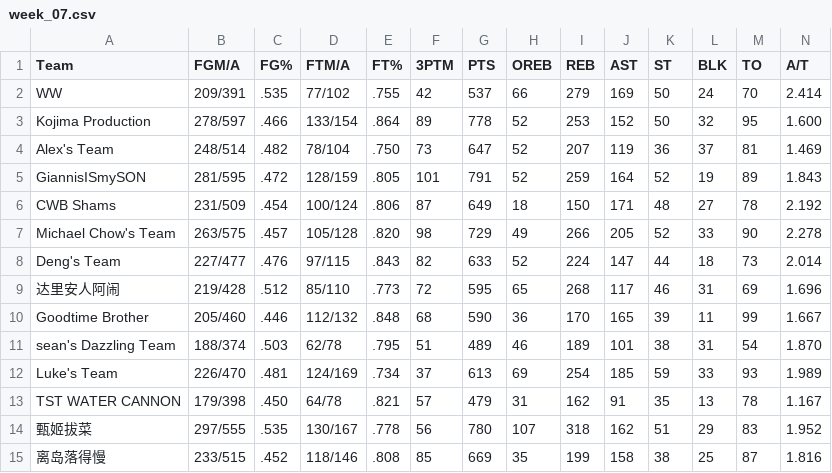
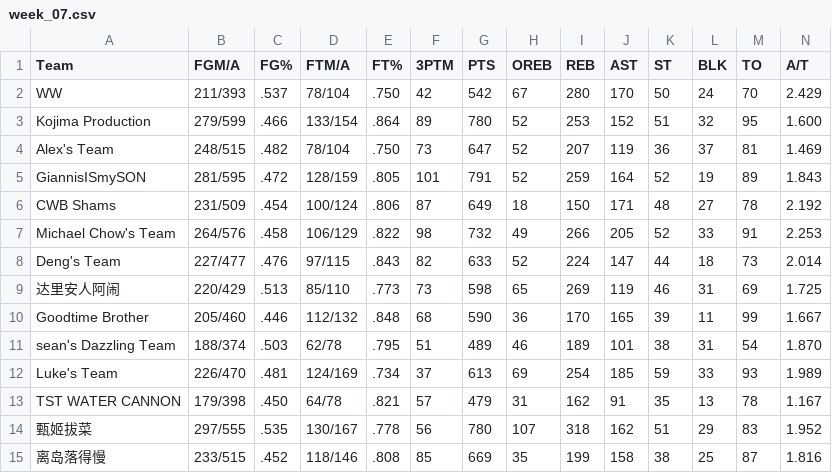
Before and after one commit to williamww19/fantasy, a CSV file: data/league_13648/weekly_stats/week_07.csv, drawn as a sheet; only a part is shown; the diff names each change by its address in the sheet, - before the commit and + after, or states it on an @@ line.

```diff
--- a/data/league_13648/weekly_stats/week_07.csv
+++ b/data/league_13648/weekly_stats/week_07.csv
-B2 (FGM/A): 209/391
+B2 (FGM/A): 211/393
-C2 (FG%): .535
+C2 (FG%): .537
-D2 (FTM/A): 77/102
+D2 (FTM/A): 78/104
-E2 (FT%): .755
+E2 (FT%): .750
-G2 (PTS): 537
+G2 (PTS): 542
-H2 (OREB): 66
+H2 (OREB): 67
-I2 (REB): 279
+I2 (REB): 280
-J2 (AST): 169
+J2 (AST): 170
-N2 (A/T): 2.414
+N2 (A/T): 2.429
-B3 (FGM/A): 278/597
+B3 (FGM/A): 279/599
-G3 (PTS): 778
+G3 (PTS): 780
-K3 (ST): 50
+K3 (ST): 51
-B4 (FGM/A): 248/514
+B4 (FGM/A): 248/515
-B7 (FGM/A): 263/575
+B7 (FGM/A): 264/576
-C7 (FG%): .457
+C7 (FG%): .458
-D7 (FTM/A): 105/128
+D7 (FTM/A): 106/129
-E7 (FT%): .820
+E7 (FT%): .822
-G7 (PTS): 729
+G7 (PTS): 732
-M7 (TO): 90
+M7 (TO): 91
-N7 (A/T): 2.278
+N7 (A/T): 2.253
-B9 (FGM/A): 219/428
+B9 (FGM/A): 220/429
-C9 (FG%): .512
+C9 (FG%): .513
-F9 (3PTM): 72
+F9 (3PTM): 73
-G9 (PTS): 595
+G9 (PTS): 598
-I9 (REB): 268
+I9 (REB): 269
-J9 (AST): 117
+J9 (AST): 119
-N9 (A/T): 1.696
+N9 (A/T): 1.725
```
Also changed, not shown: data/league_13648/weekly_summary/week_07.csv, data/league_33203/weekly_stats/week_07.csv, 3 other files.
